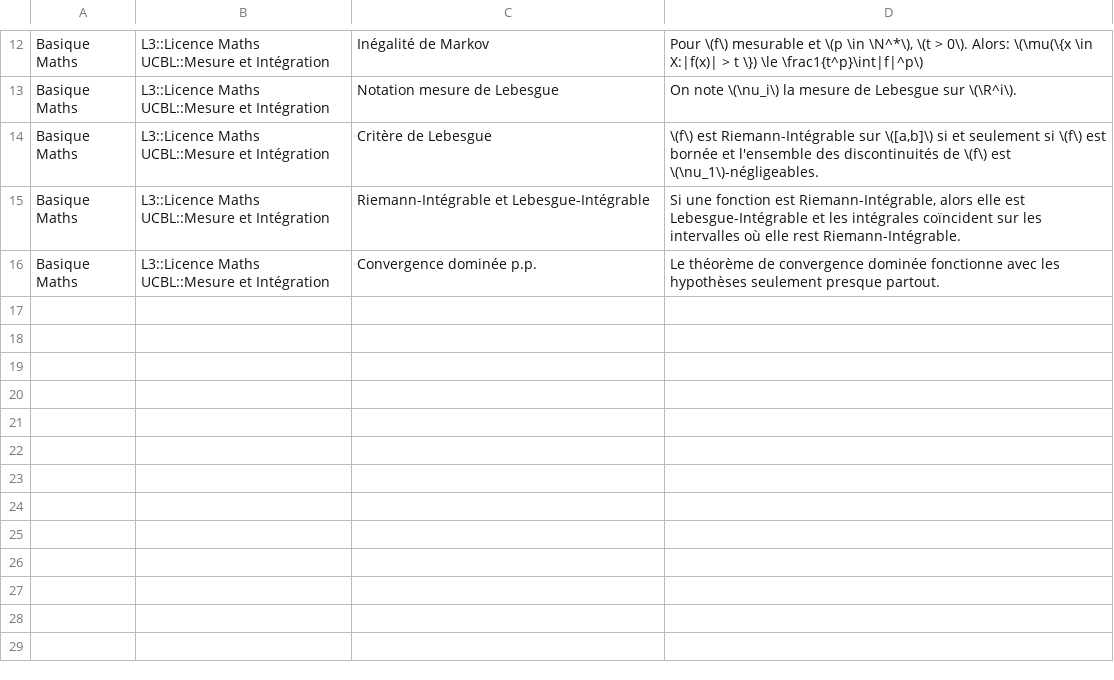
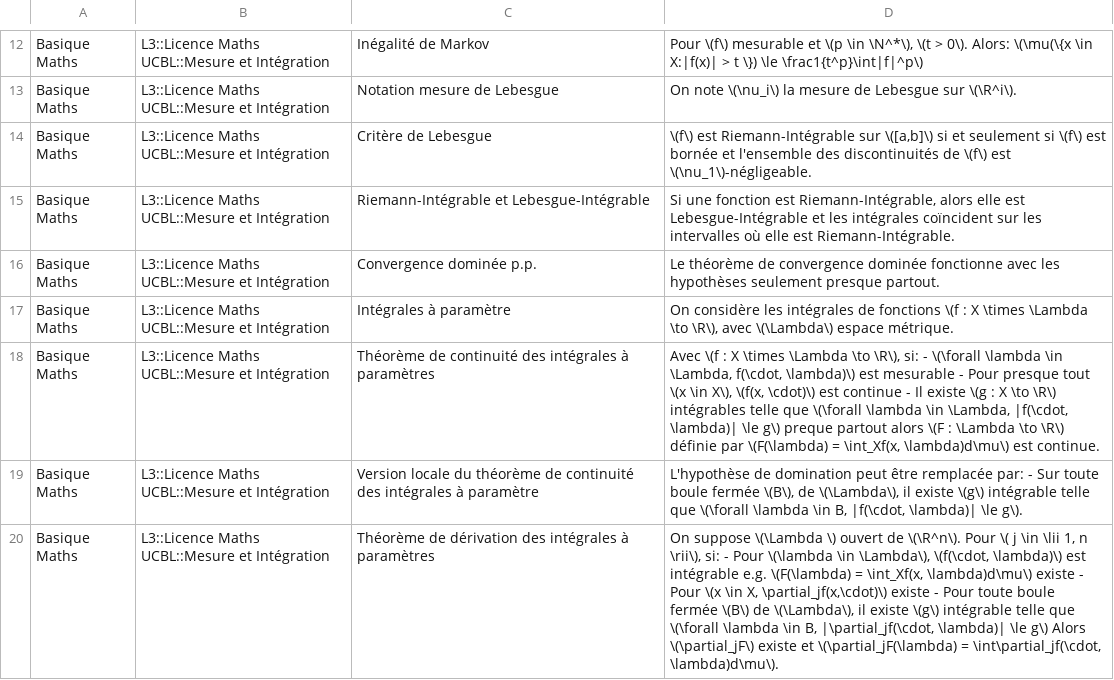
Before and after one commit to Redclem/Anki-Union, a CSV file: L3/Licence Maths UCBL/Mesure et Intégration.csv, drawn as a sheet; only a part is shown, gaps mark what is left out; the diff covers the shown part only; the diff names each change by its address in the sheet, - before the commit and + after, or states it on an @@ line.

```diff
--- a/L3/Licence Maths UCBL/Mesure et Intégration.csv
+++ b/L3/Licence Maths UCBL/Mesure et Intégration.csv
-D14: …\(f\) est \(\nu_1\)-négligeables.
+D14: …\(f\) est \(\nu_1\)-négligeable.
-D15: …où elle rest Riemann-Intégrable.
+D15: …où elle est Riemann-Intégrable.
+row 17: Basique Maths | L3::Licence Maths UCBL::Mesure et Intégration | Intégrales à paramètre | On considère les intégrales de fonctions \(f : X \times \Lambda \to \R\), avec \(\Lambda\) espace métrique.
+row 18: Basique Maths | L3::Licence Maths UCBL::Mesure et Intégration | Théorème de continuité des intégrales à paramètres | Avec \(f : X \times \Lambda \to \R\), si: - \(\forall \lambda \in \Lambda, f(\cdot, \lambda)\) est mesurable - Pour presque tout \(x \in X\), \(f(x, \cdot)\) est continue - Il existe \(g : X \to \R\) intégrables telle que \(\forall \lambda \in \Lambda, |f(\cdot, \lambda)| \le g\) preque partout alors \(F : \Lambda \to \R\) définie par \(F(\lambda) = \int_Xf(x, \lambda)d\mu\) est continue.
+row 19: Basique Maths | L3::Licence Maths UCBL::Mesure et Intégration | Version locale du théorème de continuité des intégrales à paramètre | L'hypothèse de domination peut être remplacée par: - Sur toute boule fermée \(B\), de \(\Lambda\), il existe \(g\) intégrable telle que \(\forall \lambda \in B, |f(\cdot, \lambda)| \le g\).
+row 20: Basique Maths | L3::Licence Maths UCBL::Mesure et Intégration | Théorème de dérivation des intégrales à paramètres | On suppose \(\Lambda \) ouvert de \(\R^n\). Pour \( j \in \lii 1, n \rii\), si: - Pour \(\lambda \in \Lambda\), \(f(\cdot, \lambda)\) est intégrable e.g. \(F(\lambda) = \int_Xf(x, \lambda)d\mu\) existe - Pour \(x \in X, \partial_jf(x,\cdot)\) existe - Pour toute boule fermée \(B\) de \(\Lambda\), il existe \(g\) intégrable telle que \(\forall \lambda \in B, |\partial_jf(\cdot, \lambda)| \le g\) Alors \(\partial_jF\) existe et \(\partial_jF(\lambda) = \int\partial_jf(\cdot, \lambda)d\mu\).
```
Also changed, not shown: 7 added rows and 1 edited cell elsewhere in this file, L3/FDI.csv, L3/FDI/Machines de Turing et Décidabilité.csv, 22 other files.
